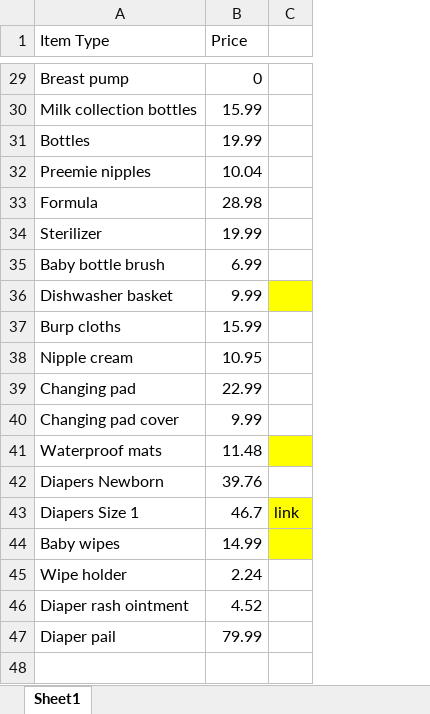
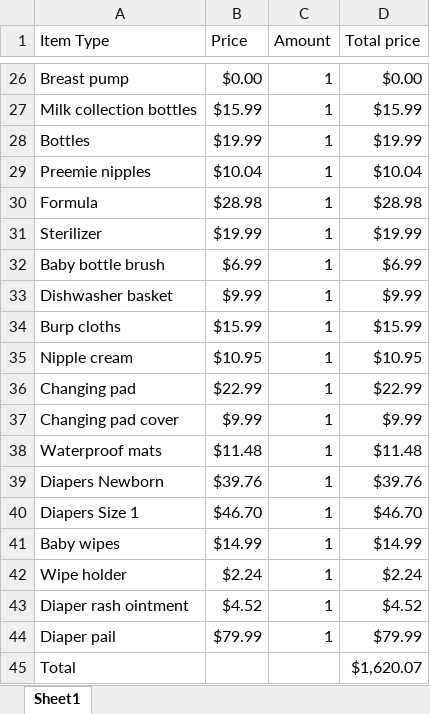
Before and after one commit to npogodina/Baby-checklist, an Excel workbook: app/static/texts/ItemDatabase.xlsx, sheet Sheet1, drawn as a sheet; only a part is shown, gaps mark what is left out; values as stored, in another font and other column widths than the file's, no borders; removed rows and columns are numbered as before the commit, all else as after; the diff covers the shown part only; the diff names each change by its address in the sheet, - before the commit and + after, or states it on an @@ line.

Commit message:
Added JS price countera to all items. Adjusted total price. Fixed several id names.

```diff
--- a/app/static/texts/ItemDatabase.xlsx (sheet Sheet1)
+++ b/app/static/texts/ItemDatabase.xlsx (sheet Sheet1)
-column C, row 43: link
+column C (Amount), rows 26-44: all 1
+column D (Total price), rows 26-44: $0.00 | $15.99 | $19.99 | $10.04 | $28.98 | $19.99 | $6.99 | $9.99 | $15.99 | $10.95 | $22.99 | $9.99 | $11.48 | $39.76 | $46.70 | $14.99 | $2.24 | $4.52 | $79.99
-B26 (Price): 0
+B26 (Price): $0.00
-B27 (Price): 15.99
+B27 (Price): $15.99
-B28 (Price): 19.99
+B28 (Price): $19.99
-B29 (Price): 10.04
+B29 (Price): $10.04
-B30 (Price): 28.98
+B30 (Price): $28.98
-B31 (Price): 19.99
+B31 (Price): $19.99
-B32 (Price): 6.99
+B32 (Price): $6.99
-B33 (Price): 9.99
+B33 (Price): $9.99
-B34 (Price): 15.99
+B34 (Price): $15.99
-B35 (Price): 10.95
+B35 (Price): $10.95
-B36 (Price): 22.99
+B36 (Price): $22.99
-B37 (Price): 9.99
+B37 (Price): $9.99
-B38 (Price): 11.48
+B38 (Price): $11.48
-B39 (Price): 39.76
+B39 (Price): $39.76
-B40 (Price): 46.7
+B40 (Price): $46.70
-B41 (Price): 14.99
+B41 (Price): $14.99
-B42 (Price): 2.24
+B42 (Price): $2.24
-B43 (Price): 4.52
+B43 (Price): $4.52
-B44 (Price): 79.99
+B44 (Price): $79.99
+row 45: Total |  |  | $1,620.07
```
Also changed, not shown: 3 removed rows and 24 edited cells elsewhere in this sheet, 2 other files.
